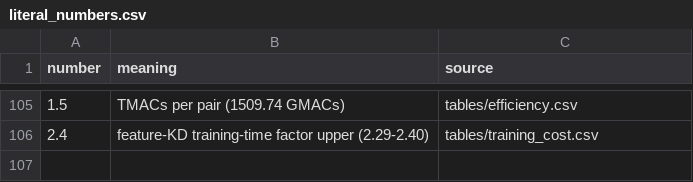
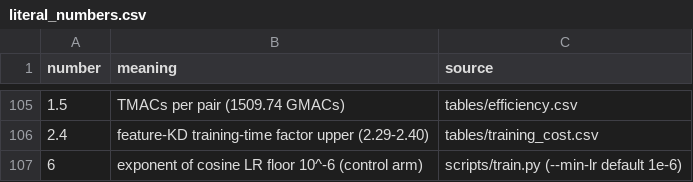
Before and after one commit to mathismagron/csf-mamba, a CSV file: paper/notes/literal_numbers.csv, drawn as a sheet; only a part is shown, gaps mark what is left out.

```diff
--- a/paper/notes/literal_numbers.csv
+++ b/paper/notes/literal_numbers.csv
@@ -106 +106,2 @@ number,meaning,source
 2.4,feature-KD training-time factor upper (2.29-2.40),tables/training_cost.csv
+6,exponent of cosine LR floor 10^-6 (control arm),"scripts/train.py (--min-lr default 1e-6)"
```
Also changed, not shown: paper/notes/provenance.csv, paper/tables/compute_cost.csv, 29 other files.
